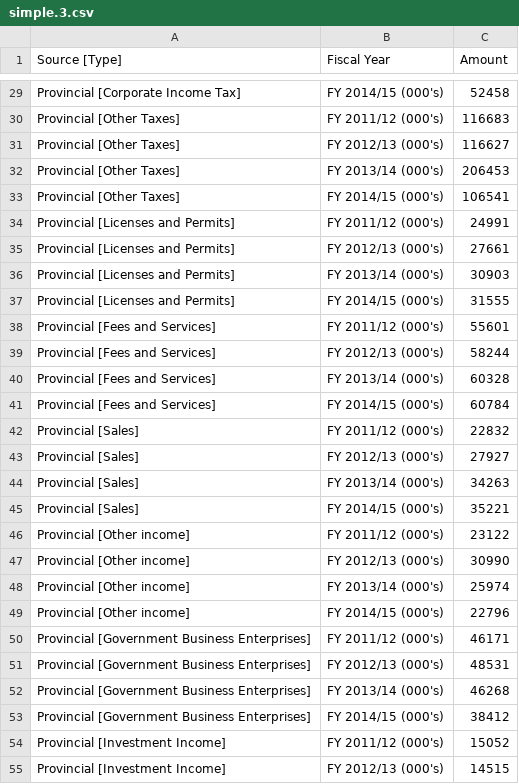
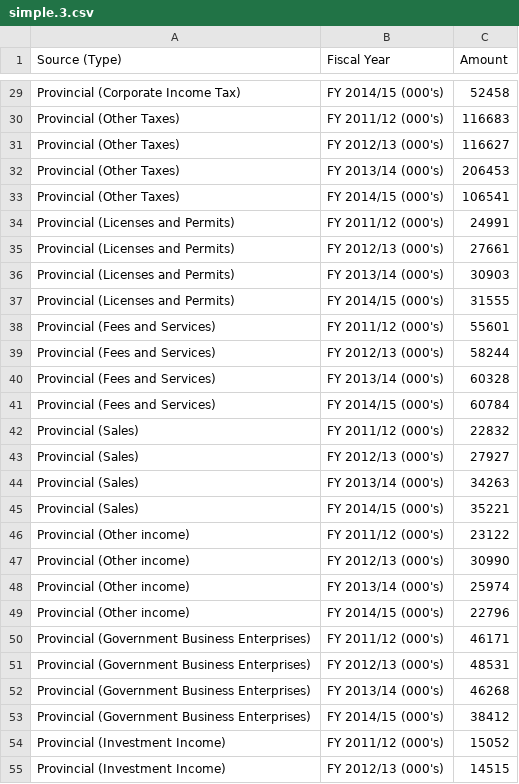
Before and after one commit to codetojoy/Git_Sandbox, a CSV file: data/simple.3.csv, drawn as a sheet; only a part is shown, gaps mark what is left out; the diff covers the shown part only.

```diff
--- a/data/simple.3.csv
+++ b/data/simple.3.csv
@@ -1 +1 @@
-Source [Type],Fiscal Year,Amount
+Source (Type),Fiscal Year,Amount
@@ -29,27 +29,27 @@ Source [Type],Fiscal Year,Amount
-"Provincial [Corporate Income Tax]",FY 2014/15 (000's),52458
-"Provincial [Other Taxes]",FY 2011/12 (000's),116683
-"Provincial [Other Taxes]",FY 2012/13 (000's),116627
-"Provincial [Other Taxes]",FY 2013/14 (000's),206453
-"Provincial [Other Taxes]",FY 2014/15 (000's),106541
-"Provincial [Licenses and Permits]",FY 2011/12 (000's),24991
-"Provincial [Licenses and Permits]",FY 2012/13 (000's),27661
-"Provincial [Licenses and Permits]",FY 2013/14 (000's),30903
-"Provincial [Licenses and Permits]",FY 2014/15 (000's),31555
-"Provincial [Fees and Services]",FY 2011/12 (000's),55601
-"Provincial [Fees and Services]",FY 2012/13 (000's),58244
-"Provincial [Fees and Services]",FY 2013/14 (000's),60328
-"Provincial [Fees and Services]",FY 2014/15 (000's),60784
-"Provincial [Sales]",FY 2011/12 (000's),22832
-"Provincial [Sales]",FY 2012/13 (000's),27927
-"Provincial [Sales]",FY 2013/14 (000's),34263
-"Provincial [Sales]",FY 2014/15 (000's),35221
-"Provincial [Other income]",FY 2011/12 (000's),23122
-"Provincial [Other income]",FY 2012/13 (000's),30990
-"Provincial [Other income]",FY 2013/14 (000's),25974
-"Provincial [Other income]",FY 2014/15 (000's),22796
-"Provincial [Government Business Enterprises]",FY 2011/12 (000's),46171
-"Provincial [Government Business Enterprises]",FY 2012/13 (000's),48531
-"Provincial [Government Business Enterprises]",FY 2013/14 (000's),46268
-"Provincial [Government Business Enterprises]",FY 2014/15 (000's),38412
-"Provincial [Investment Income]",FY 2011/12 (000's),15052
-"Provincial [Investment Income]",FY 2012/13 (000's),14515
+"Provincial (Corporate Income Tax)",FY 2014/15 (000's),52458
+"Provincial (Other Taxes)",FY 2011/12 (000's),116683
+"Provincial (Other Taxes)",FY 2012/13 (000's),116627
+"Provincial (Other Taxes)",FY 2013/14 (000's),206453
+"Provincial (Other Taxes)",FY 2014/15 (000's),106541
+"Provincial (Licenses and Permits)",FY 2011/12 (000's),24991
+"Provincial (Licenses and Permits)",FY 2012/13 (000's),27661
+"Provincial (Licenses and Permits)",FY 2013/14 (000's),30903
+"Provincial (Licenses and Permits)",FY 2014/15 (000's),31555
+"Provincial (Fees and Services)",FY 2011/12 (000's),55601
+"Provincial (Fees and Services)",FY 2012/13 (000's),58244
+"Provincial (Fees and Services)",FY 2013/14 (000's),60328
+"Provincial (Fees and Services)",FY 2014/15 (000's),60784
+"Provincial (Sales)",FY 2011/12 (000's),22832
+"Provincial (Sales)",FY 2012/13 (000's),27927
+"Provincial (Sales)",FY 2013/14 (000's),34263
+"Provincial (Sales)",FY 2014/15 (000's),35221
+"Provincial (Other income)",FY 2011/12 (000's),23122
+"Provincial (Other income)",FY 2012/13 (000's),30990
+"Provincial (Other income)",FY 2013/14 (000's),25974
+"Provincial (Other income)",FY 2014/15 (000's),22796
+"Provincial (Government Business Enterprises)",FY 2011/12 (000's),46171
+"Provincial (Government Business Enterprises)",FY 2012/13 (000's),48531
+"Provincial (Government Business Enterprises)",FY 2013/14 (000's),46268
+"Provincial (Government Business Enterprises)",FY 2014/15 (000's),38412
+"Provincial (Investment Income)",FY 2011/12 (000's),15052
+"Provincial (Investment Income)",FY 2012/13 (000's),14515
```
Also changed, not shown: 33 edited cells elsewhere in this file.
